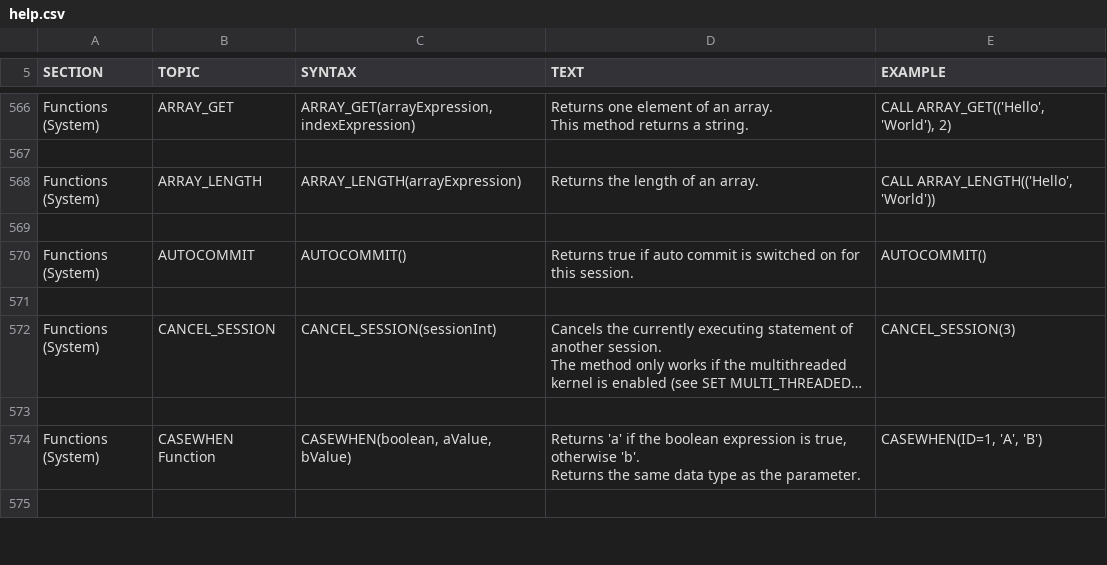
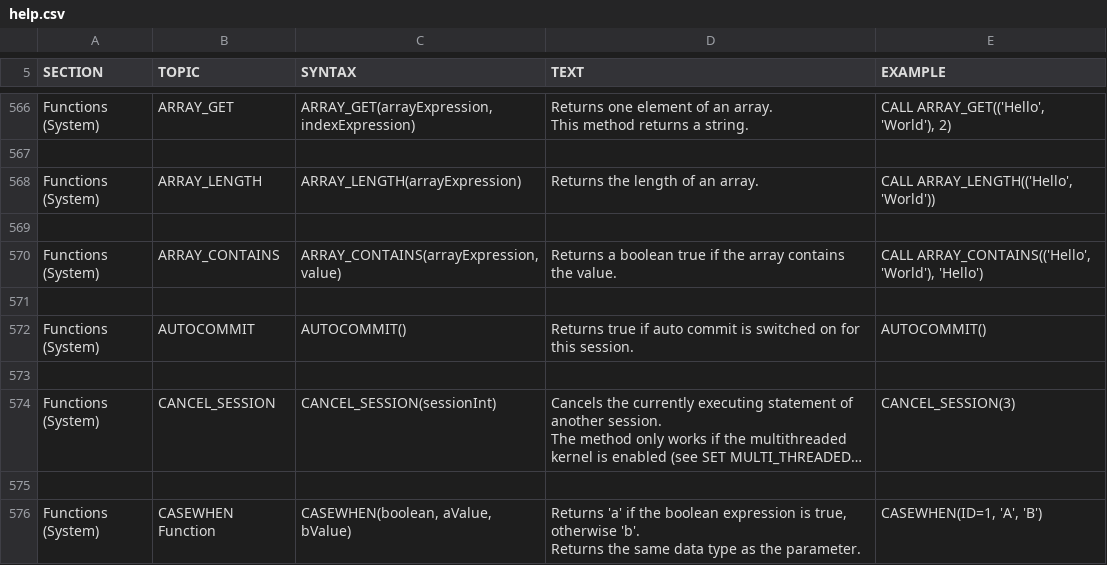
Before and after one commit to coderplay/h2-bitmap, a CSV file: h2/src/docsrc/help/help.csv, drawn as a sheet; only a part is shown, gaps mark what is left out; the shorter side is filled out with more unchanged rows; long unchanged cells end in …; the diff names each change by its address in the sheet, - before the commit and + after, or states it on an @@ line.

Commit message:
add ARRAY_CONTAINS function

```diff
--- a/h2/src/docsrc/help/help.csv
+++ b/h2/src/docsrc/help/help.csv
+row 570: Functions (System) | ARRAY_CONTAINS | ARRAY_CONTAINS(arrayExpression, value) | Returns a boolean true if the array contains the value. | CALL ARRAY_CONTAINS(('Hello', 'World'), 'Hello')
+row 571: (empty)
```
Also changed, not shown: h2/src/main/org/h2/res/help.csv, 2 other files.
